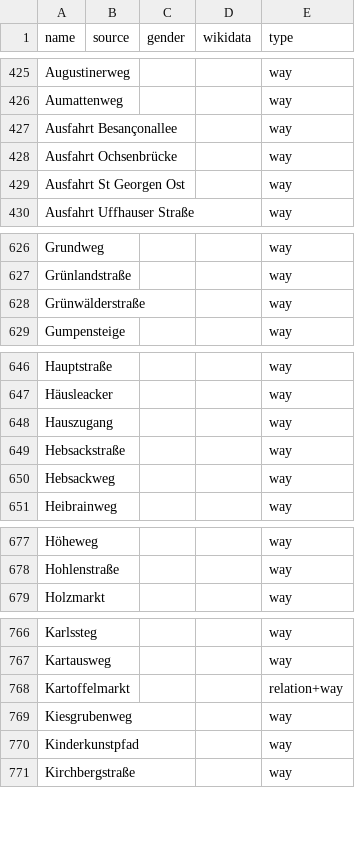
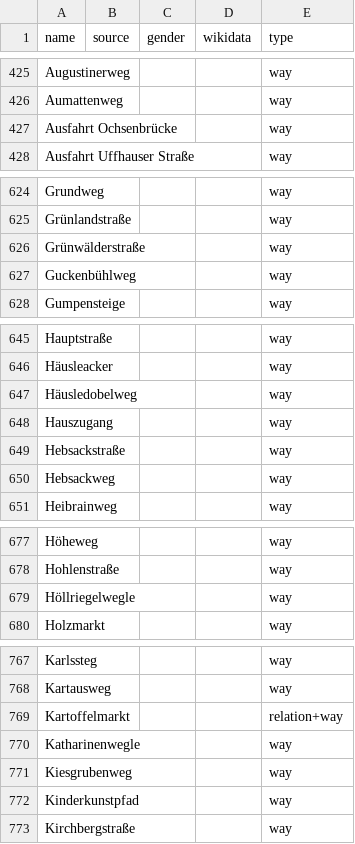
Before and after one commit to EqualStreetNames/equalstreetnames-freiburg-im-breisgau, a CSV file: data/other.csv, drawn as a sheet; only a part is shown, gaps mark what is left out; removed rows and columns are numbered as before the commit, all else as after; the diff covers the shown part only; the diff names each change by its address in the sheet, - before the commit and + after, or states it on an @@ line.

```diff
--- a/data/other.csv
+++ b/data/other.csv
-row 427: Ausfahrt Besançonallee |  |  |  | way
-row 429: Ausfahrt St Georgen Ost |  |  |  | way
+row 627: Guckenbühlweg |  |  |  | way
+row 647: Häusledobelweg |  |  |  | way
+row 679: Höllriegelwegle |  |  |  | way
+row 770: Katharinenwegle |  |  |  | way
```
Also changed, not shown: 2 added rows elsewhere in this file, 2 other files.
